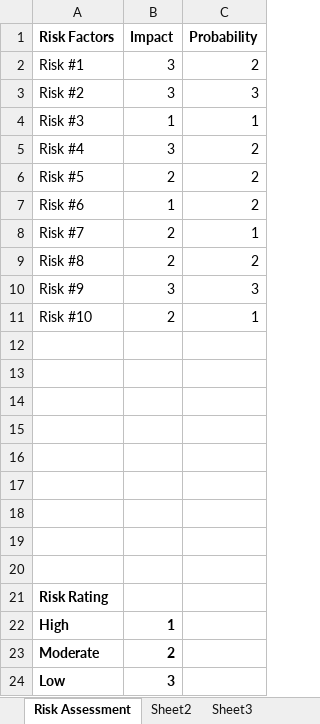
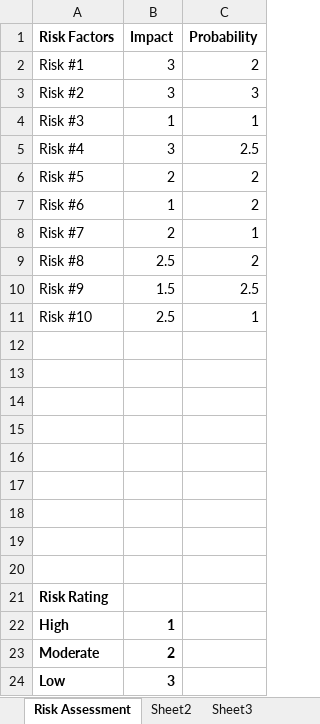
Before and after one commit to bignos/CarbonPOC, an Excel workbook: result.xlsx, sheet Risk Assessment, drawn as a sheet; values as stored, in another font and other column widths than the file's, no borders; charts and pictures not drawn; the diff names each change by its address in the sheet, - before the commit and + after, or states it on an @@ line.

Commit message:
Better dataset

```diff
--- a/result.xlsx (sheet Risk Assessment)
+++ b/result.xlsx (sheet Risk Assessment)
-C5 (Probability): 2
+C5 (Probability): 2.5
-B9 (Impact): 2
+B9 (Impact): 2.5
-B10 (Impact): 3
+B10 (Impact): 1.5
-C10 (Probability): 3
+C10 (Probability): 2.5
-B11 (Impact): 2
+B11 (Impact): 2.5
```
Also changed, not shown: charts or pictures, 2 other files.
